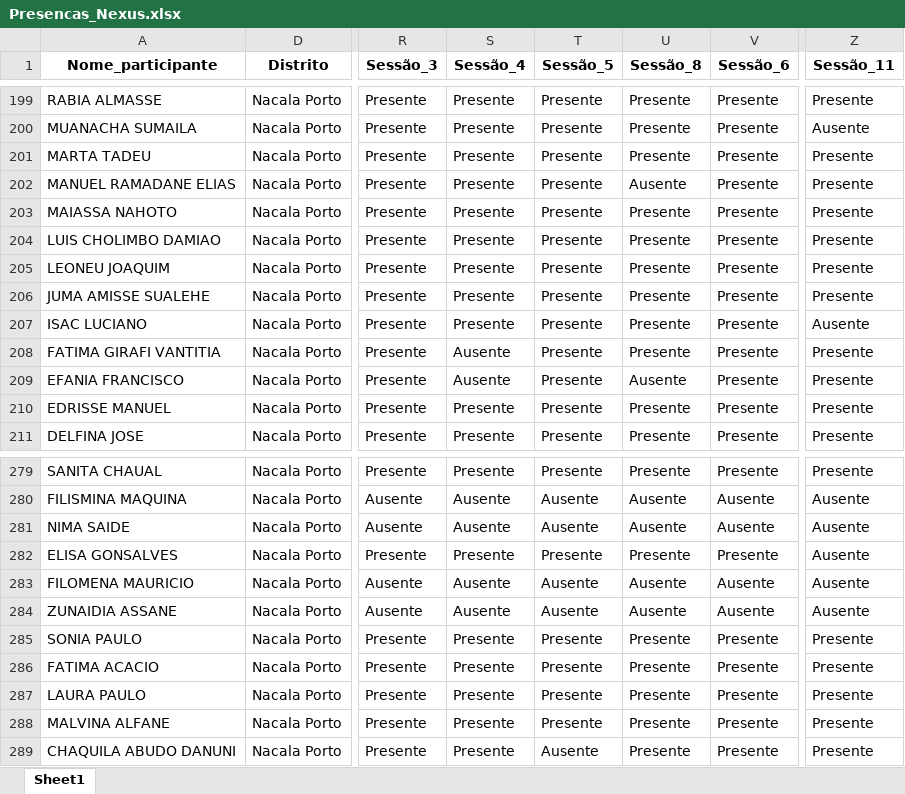
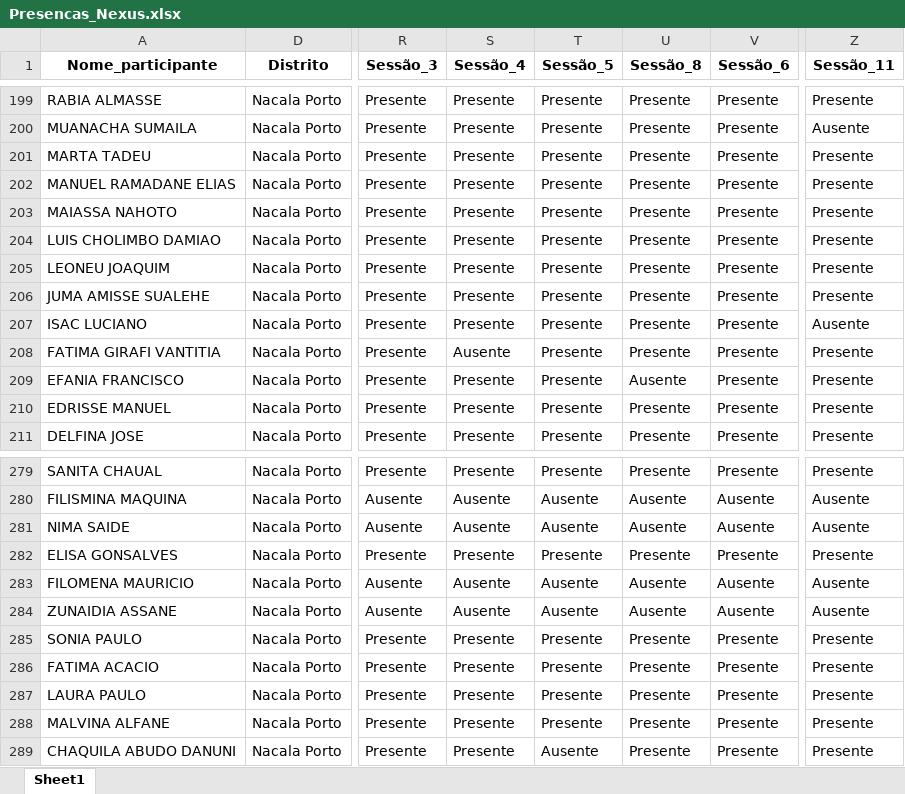
Before and after one commit to muvamis/dash_nexus_c1_2026, an Excel workbook: Presencas_Nexus.xlsx, sheet Sheet1, drawn as a sheet; only a part is shown, gaps mark what is left out; values as stored, in another font and other column widths than the file's, no borders; the diff covers the shown part only; the diff names each change by its address in the sheet, - before the commit and + after, or states it on an @@ line.

```diff
--- a/Presencas_Nexus.xlsx (sheet Sheet1)
+++ b/Presencas_Nexus.xlsx (sheet Sheet1)
-U202 (Sessão_8): Ausente
+U202 (Sessão_8): Presente
-S209 (Sessão_4): Ausente
+S209 (Sessão_4): Presente
-Z282 (Sessão_11): Ausente
+Z282 (Sessão_11): Presente
```
Also changed, not shown: 8 edited cells elsewhere in this sheet, Acompanhamento_Sessoes_Nexus.xlsx, Presencas_Nexus_Mentoria.xlsx, 8 other files.
